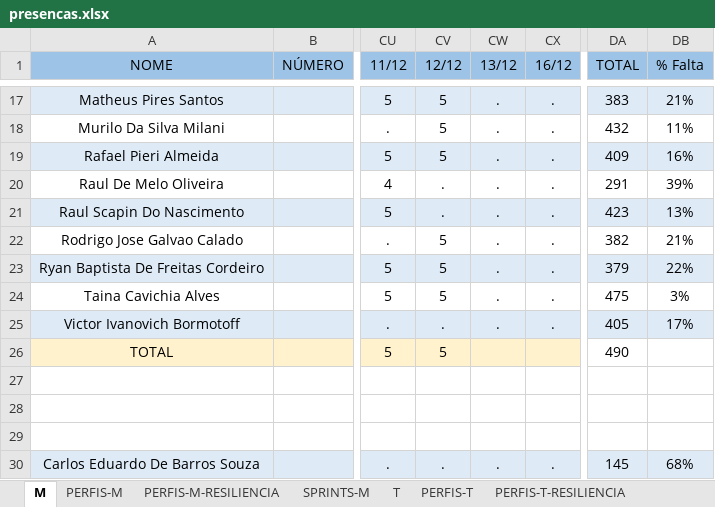
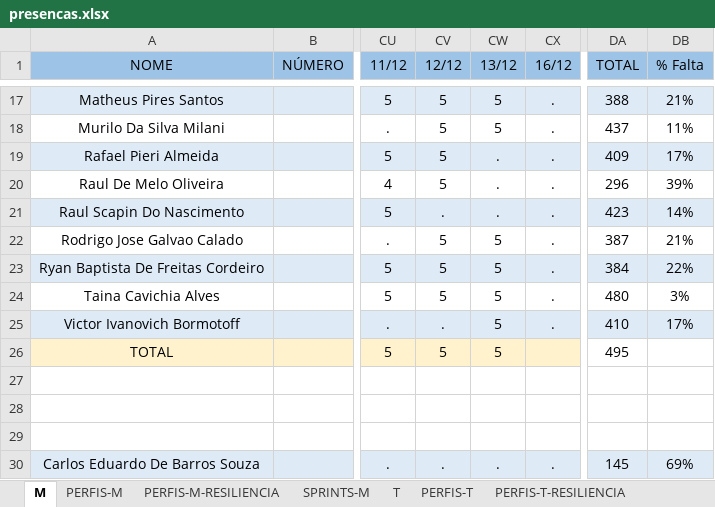
Before and after one commit to corujasdevbr/senai-desenvolvimento-2s2019, an Excel workbook: organizacao/presencas.xlsx, sheet M, drawn as a sheet; only a part is shown, gaps mark what is left out; values as stored, in another font and other column widths than the file's, no borders; the diff covers the shown part only; the diff names each change by its address in the sheet, - before the commit and + after, or states it on an @@ line.

```diff
--- a/organizacao/presencas.xlsx (sheet M)
+++ b/organizacao/presencas.xlsx (sheet M)
-CW17:CW18 (13/12): .
+CW17:CW18 (13/12): 5
-DA17 (TOTAL): 383
+DA17 (TOTAL): 388
-DA18 (TOTAL): 432
+DA18 (TOTAL): 437
-DB19 (% Falta): 16%
+DB19 (% Falta): 17%
-CV20 (12/12): .
+CV20 (12/12): 5
-DA20 (TOTAL): 291
+DA20 (TOTAL): 296
-DB21 (% Falta): 13%
+DB21 (% Falta): 14%
-CW22:CW25 (13/12): .
+CW22:CW25 (13/12): 5
-DA22 (TOTAL): 382
+DA22 (TOTAL): 387
-DA23 (TOTAL): 379
+DA23 (TOTAL): 384
-DA24 (TOTAL): 475
+DA24 (TOTAL): 480
-DA25 (TOTAL): 405
+DA25 (TOTAL): 410
-CW26 (13/12): (empty)
+CW26 (13/12): 5
-DA26 (TOTAL): 490
+DA26 (TOTAL): 495
-DB30 (% Falta): 68%
+DB30 (% Falta): 69%
```
Also changed, not shown: 39 edited cells elsewhere in this sheet, sheet SPRINTS-M.
